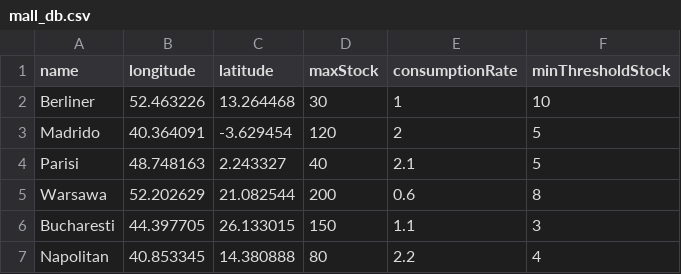
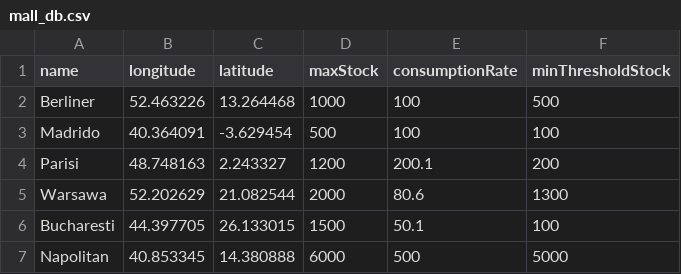
Before and after one commit to jonreymond/miniproject, a CSV file: app/src/main/resources/mall_db.csv, drawn as a sheet.

```diff
--- a/app/src/main/resources/mall_db.csv
+++ b/app/src/main/resources/mall_db.csv
@@ -1,7 +1,7 @@
 name,longitude,latitude,maxStock,consumptionRate,minThresholdStock
-Berliner,52.463226,13.264468,30,1,10
-Madrido,40.364091,-3.629454,120,2,5
-Parisi,48.748163,2.243327,40,2.1,5
-Warsawa,52.202629,21.082544,200,0.6,8
-Bucharesti,44.397705,26.133015,150,1.1,3
-Napolitan,40.853345,14.380888,80,2.2,4
+Berliner,52.463226,13.264468,1000,100,500
+Madrido,40.364091,-3.629454,500,100,100
+Parisi,48.748163,2.243327,1200,200.1,200
+Warsawa,52.202629,21.082544,2000,80.6,1300
+Bucharesti,44.397705,26.133015,1500,50.1,100
+Napolitan,40.853345,14.380888,6000,500,5000
```
Also changed, not shown: app/src/main/resources/farmer_db.csv, 15 other files.
